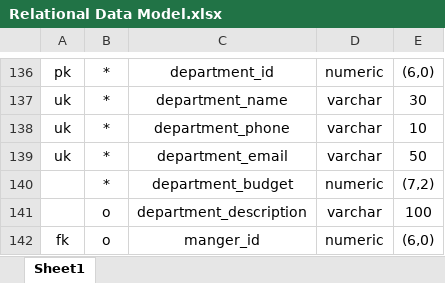
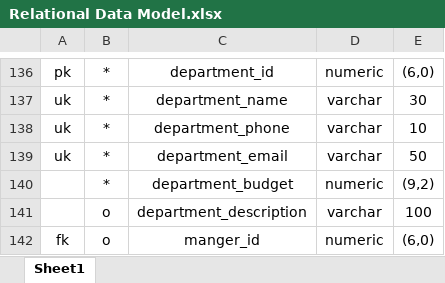
Before and after one commit to AlexzGut/SQL-Final-Project, an Excel workbook: Relational Data Model/Relational Data Model.xlsx, sheet Sheet1, drawn as a sheet; only a part is shown, gaps mark what is left out; values as stored, in another font and other column widths than the file's, no borders; the diff covers the shown part only; the diff names each change by its address in the sheet, - before the commit and + after, or states it on an @@ line.

```diff
--- a/Relational Data Model/Relational Data Model.xlsx (sheet Sheet1)
+++ b/Relational Data Model/Relational Data Model.xlsx (sheet Sheet1)
-E140: (7,2)
+E140: (9,2)
```
Also changed, not shown: 6 edited cells elsewhere in this sheet, 17 other files.
